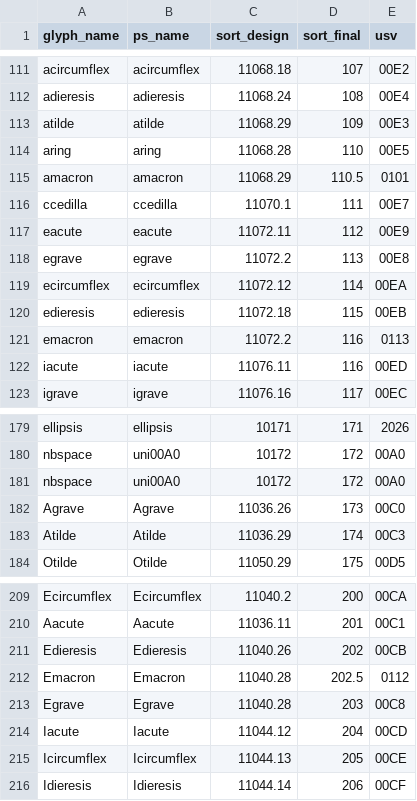
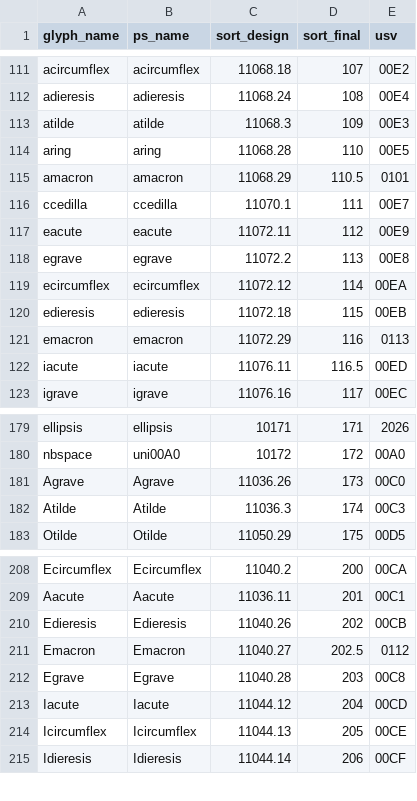
Before and after one commit to silnrsi/font-bjcree, a CSV file: source/glyph_data.csv, drawn as a sheet; only a part is shown, gaps mark what is left out.

Commit message:
Fix dupicate sort orders [nobuild]

```diff
--- a/source/glyph_data.csv
+++ b/source/glyph_data.csv
@@ -112,3 +112,3 @@ acircumflex,acircumflex,11068.18,107,00E2
 adieresis,adieresis,11068.24,108,00E4
-atilde,atilde,11068.29,109,00E3
+atilde,atilde,11068.3,109,00E3
 aring,aring,11068.28,110,00E5
@@ -120,4 +120,4 @@ ecircumflex,ecircumflex,11072.12,114,00EA
 edieresis,edieresis,11072.18,115,00EB
-emacron,emacron,11072.2,116,0113
-iacute,iacute,11076.11,116,00ED
+emacron,emacron,11072.29,116,0113
+iacute,iacute,11076.11,116.5,00ED
 igrave,igrave,11076.16,117,00EC
@@ -180,5 +180,4 @@ ellipsis,ellipsis,10171,171,2026
 nbspace,uni00A0,10172,172,00A0
-nbspace,uni00A0,10172,172,00A0
 Agrave,Agrave,11036.26,173,00C0
-Atilde,Atilde,11036.29,174,00C3
+Atilde,Atilde,11036.3,174,00C3
 Otilde,Otilde,11050.29,175,00D5
@@ -211,3 +210,3 @@ Aacute,Aacute,11036.11,201,00C1
 Edieresis,Edieresis,11040.26,202,00CB
-Emacron,Emacron,11040.28,202.5,0112
+Emacron,Emacron,11040.27,202.5,0112
 Egrave,Egrave,11040.28,203,00C8
```
